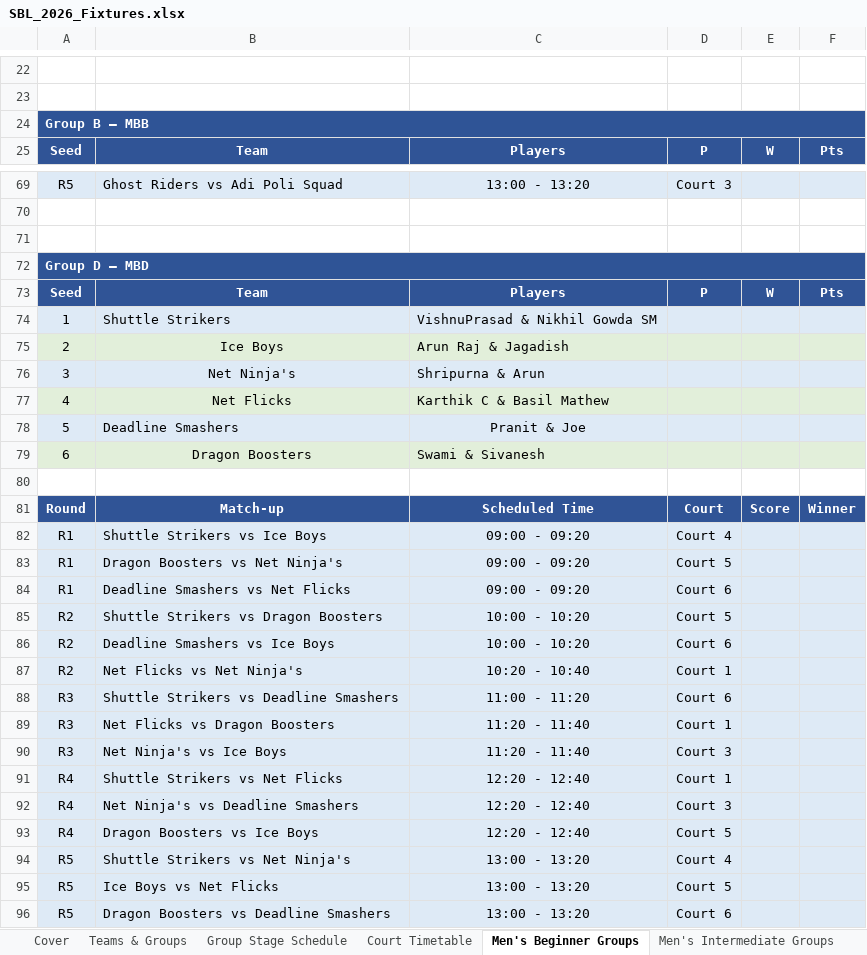
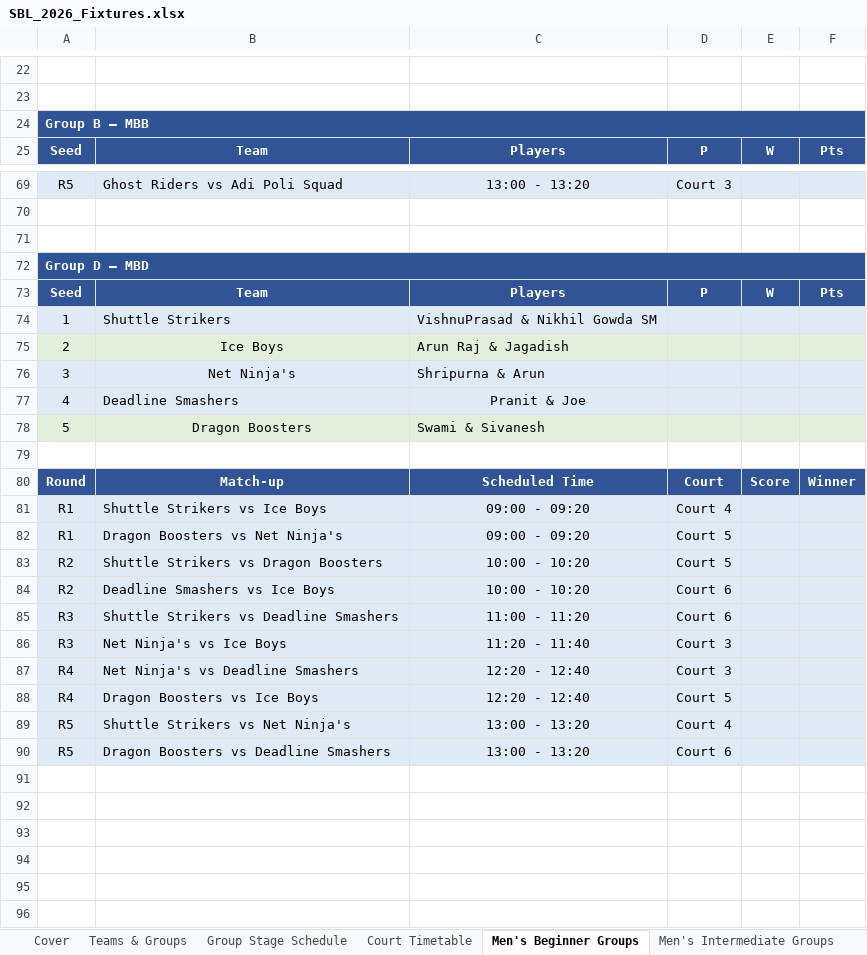
Before and after one commit to ayudb1304-wq/sbl, an Excel workbook: data/SBL_2026_Fixtures.xlsx, sheet Men's Beginner Groups, drawn as a sheet; only a part is shown, gaps mark what is left out; values as stored, in another font and other column widths than the file's, no borders; removed rows and columns are numbered as before the commit, all else as after; the diff covers the shown part only; the diff names each change by its address in the sheet, - before the commit and + after, or states it on an @@ line.

```diff
--- a/data/SBL_2026_Fixtures.xlsx (sheet Men's Beginner Groups)
+++ b/data/SBL_2026_Fixtures.xlsx (sheet Men's Beginner Groups)
-B24:F24 fill: none
+B24:F24 fill: #2F5496
-B72:F72 fill: none
+B72:F72 fill: #2F5496
-row 77: 4 | Net Flicks | Karthik C & Basil Mathew
-A77: 5
+A77: 4
-A78: 6
+A78: 5
-row 84: R1 | Deadline Smashers vs Net Flicks | 09:00 - 09:20 | Court 6
-row 87: R2 | Net Flicks vs Net Ninja's | 10:20 - 10:40 | Court 1
-row 89: R3 | Net Flicks vs Dragon Boosters | 11:20 - 11:40 | Court 1
-row 91: R4 | Shuttle Strikers vs Net Flicks | 12:20 - 12:40 | Court 1
-row 95: R5 | Ice Boys vs Net Flicks | 13:00 - 13:20 | Court 5
```
Also changed, not shown: 1 edited cell and cell formats elsewhere in this sheet, sheet Group Stage Schedule, sheet Court Timetable, sheet Knockouts, sheet Men's Intermediate Groups, sheet Teams & Groups, sheet Women's Groups, 2 more sheets.
